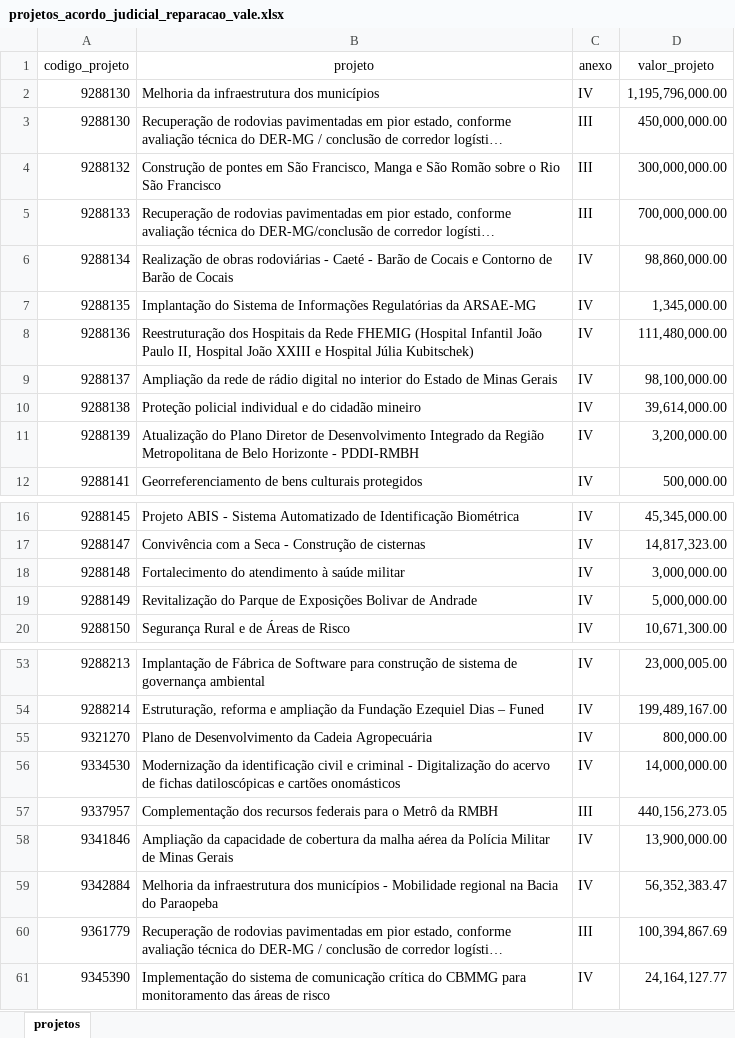
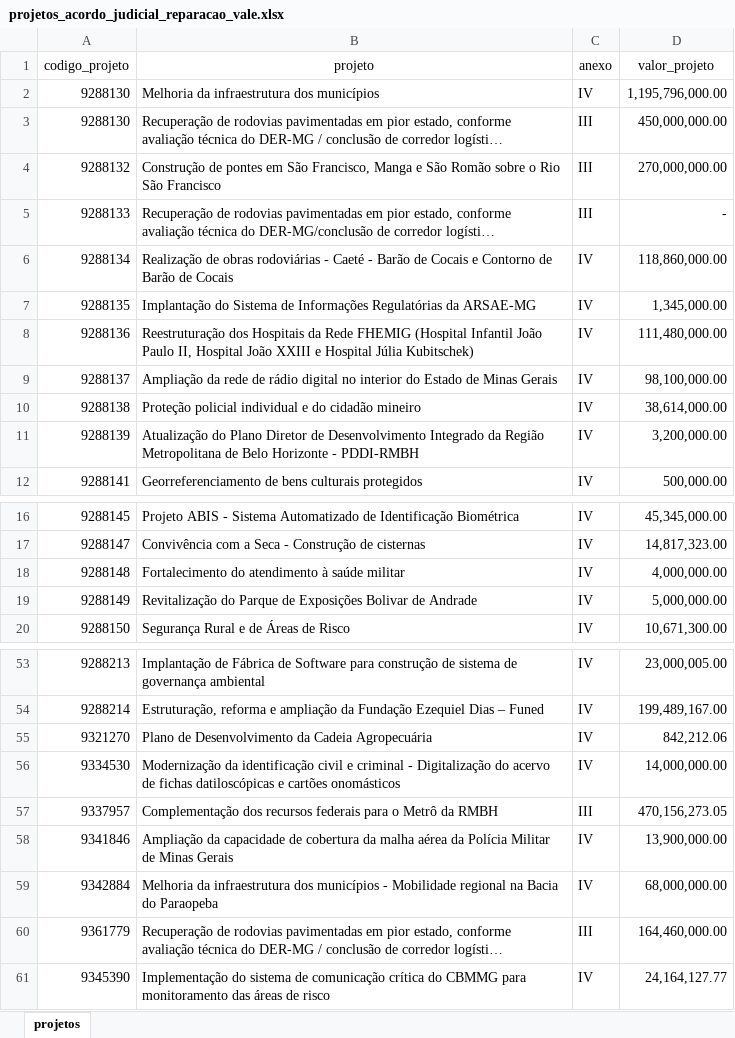
Before and after one commit to transparencia-mg/acordo-judicial-reparacao-vale-iniciativas, an Excel workbook: upload/projetos_acordo_judicial_reparacao_vale.xlsx, sheet projetos, drawn as a sheet; only a part is shown, gaps mark what is left out; long unchanged cells end in …; values as stored, in another font and other column widths than the file's, no borders; the diff names each change by its address in the sheet, - before the commit and + after, or states it on an @@ line.

Commit message:
Atualiza valores conforme deliberação 14
Alteração nos valores dos projetos

```diff
--- a/upload/projetos_acordo_judicial_reparacao_vale.xlsx (sheet projetos)
+++ b/upload/projetos_acordo_judicial_reparacao_vale.xlsx (sheet projetos)
-D4 (valor_projeto): 300,000,000.00
+D4 (valor_projeto): 270,000,000.00
-D5 (valor_projeto): 700,000,000.00
+D5 (valor_projeto): -
-D6 (valor_projeto): 98,860,000.00
+D6 (valor_projeto): 118,860,000.00
-D10 (valor_projeto): 39,614,000.00
+D10 (valor_projeto): 38,614,000.00
-D18 (valor_projeto): 3,000,000.00
+D18 (valor_projeto): 4,000,000.00
-D55 (valor_projeto): 800,000.00
+D55 (valor_projeto): 842,212.06
-D57 (valor_projeto): 440,156,273.05
+D57 (valor_projeto): 470,156,273.05
-D59 (valor_projeto): 56,352,383.47
+D59 (valor_projeto): 68,000,000.00
-D60 (valor_projeto): 100,394,867.69
+D60 (valor_projeto): 164,460,000.00
```
Also changed, not shown: formulas that keep their value.
